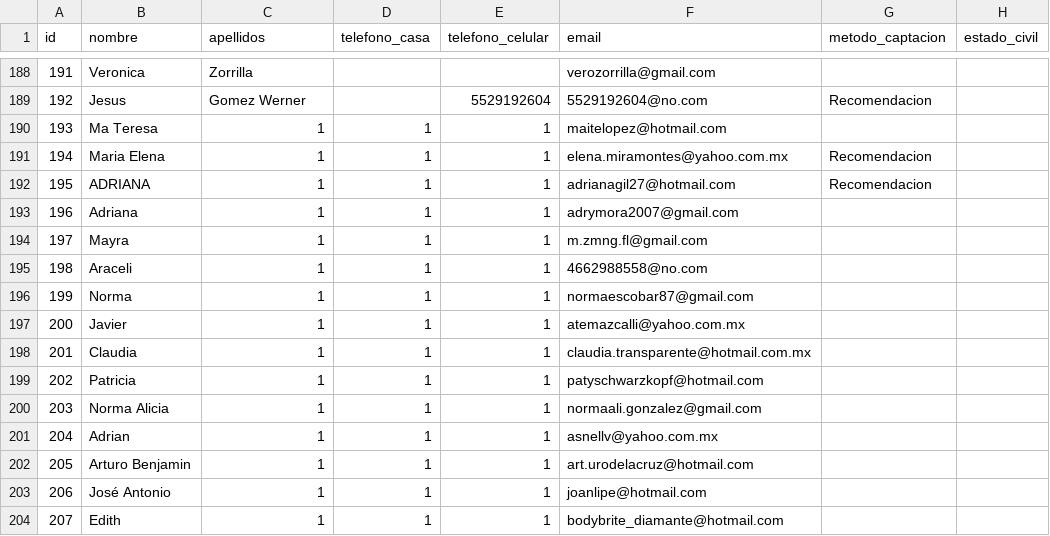
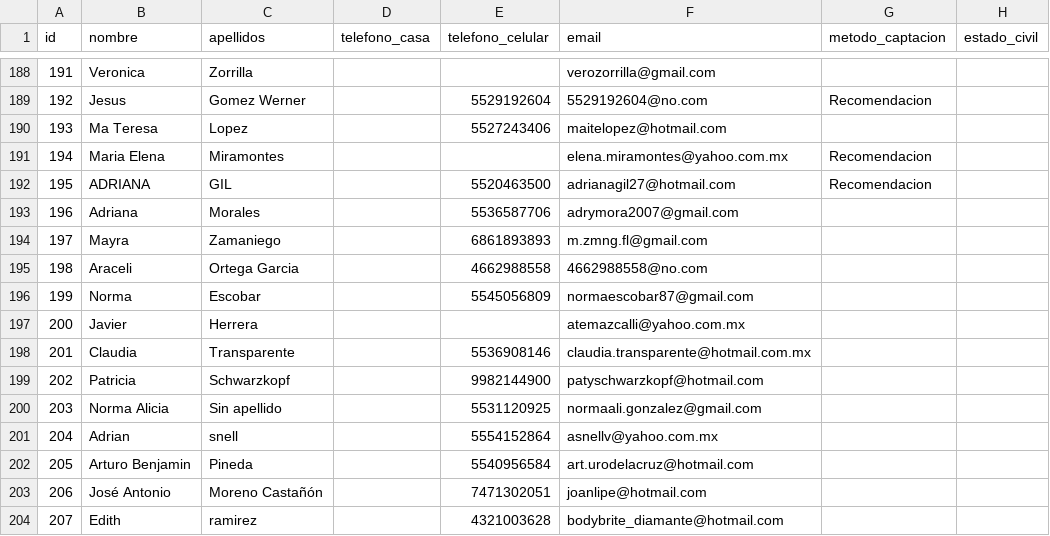
Before and after one commit to CaveLabs-1/CADHU, a CSV file: data/Prospecto_data.csv, drawn as a sheet; only a part is shown, gaps mark what is left out; the diff covers the shown part only; the diff names each change by its address in the sheet, - before the commit and + after, or states it on an @@ line.

```diff
--- a/data/Prospecto_data.csv
+++ b/data/Prospecto_data.csv
-C190 (apellidos): 1
+C190 (apellidos): Lopez
-D190:D204 (telefono_casa): 1
+D190:D204 (telefono_casa): (empty)
-E190 (telefono_celular): 1
+E190 (telefono_celular): 5527243406
-C191 (apellidos): 1
+C191 (apellidos): Miramontes
-E191 (telefono_celular): 1
+E191 (telefono_celular): (empty)
-C192 (apellidos): 1
+C192 (apellidos): GIL
-E192 (telefono_celular): 1
+E192 (telefono_celular): 5520463500
-C193 (apellidos): 1
+C193 (apellidos): Morales
-E193 (telefono_celular): 1
+E193 (telefono_celular): 5536587706
-C194 (apellidos): 1
+C194 (apellidos): Zamaniego
-E194 (telefono_celular): 1
+E194 (telefono_celular): 6861893893
-C195 (apellidos): 1
+C195 (apellidos): Ortega Garcia
-E195 (telefono_celular): 1
+E195 (telefono_celular): 4662988558
-C196 (apellidos): 1
+C196 (apellidos): Escobar
-E196 (telefono_celular): 1
+E196 (telefono_celular): 5545056809
-C197 (apellidos): 1
+C197 (apellidos): Herrera
-E197 (telefono_celular): 1
+E197 (telefono_celular): (empty)
-C198 (apellidos): 1
+C198 (apellidos): Transparente
-E198 (telefono_celular): 1
+E198 (telefono_celular): 5536908146
-C199 (apellidos): 1
+C199 (apellidos): Schwarzkopf
-E199 (telefono_celular): 1
+E199 (telefono_celular): 9982144900
-C200 (apellidos): 1
+C200 (apellidos): Sin apellido
-E200 (telefono_celular): 1
+E200 (telefono_celular): 5531120925
-C201 (apellidos): 1
+C201 (apellidos): snell
-E201 (telefono_celular): 1
+E201 (telefono_celular): 5554152864
-C202 (apellidos): 1
+C202 (apellidos): Pineda
-E202 (telefono_celular): 1
+E202 (telefono_celular): 5540956584
-C203 (apellidos): 1
+C203 (apellidos): Moreno Castañón
-E203 (telefono_celular): 1
+E203 (telefono_celular): 7471302051
-C204 (apellidos): 1
+C204 (apellidos): ramirez
-E204 (telefono_celular): 1
+E204 (telefono_celular): 4321003628
```
Also changed, not shown: 127 edited cells elsewhere in this file, 1 other file.
